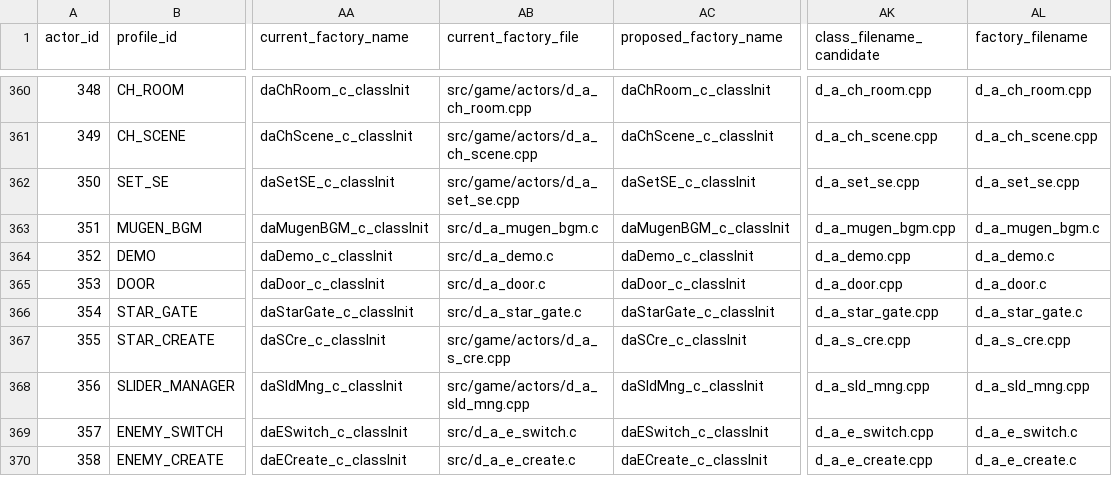
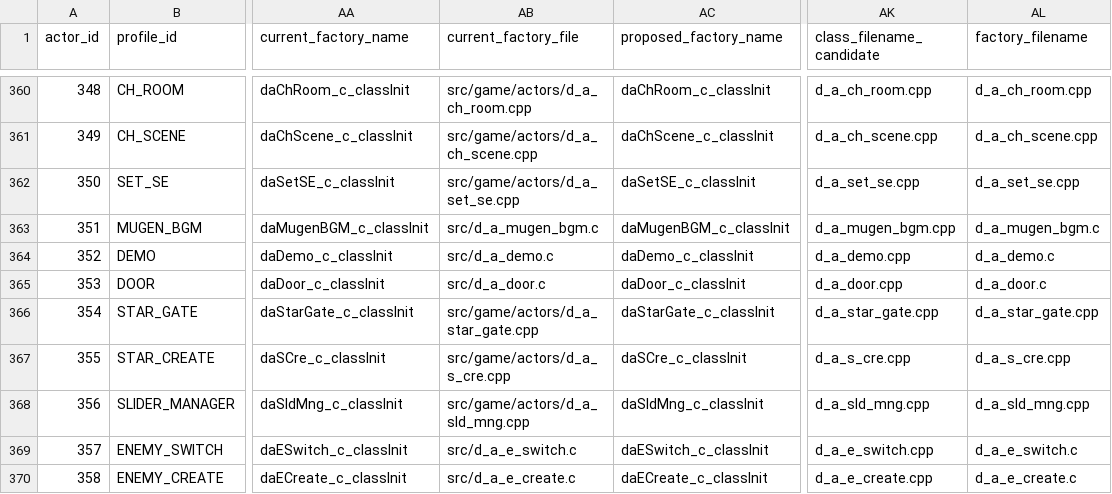
Before and after one commit to AdrianBros/sm64ds-decomp, a TSV file: symbols/profile_reconstruction_registry.tsv, drawn as a sheet; only a part is shown, gaps mark what is left out; the diff names each change by its address in the sheet, - before the commit and + after, or states it on an @@ line.

```diff
--- a/symbols/profile_reconstruction_registry.tsv
+++ b/symbols/profile_reconstruction_registry.tsv
-AB366 (current_factory_file): src/d_a_star_gate.c
+AB366 (current_factory_file): src/game/actors/d_a_star_gate.cpp
-AL366 (factory_filename): d_a_star_gate.c
+AL366 (factory_filename): d_a_star_gate.cpp
```
Also changed, not shown: symbols/actor_renames.tsv, symbols/verified.tsv, 39 other files.
